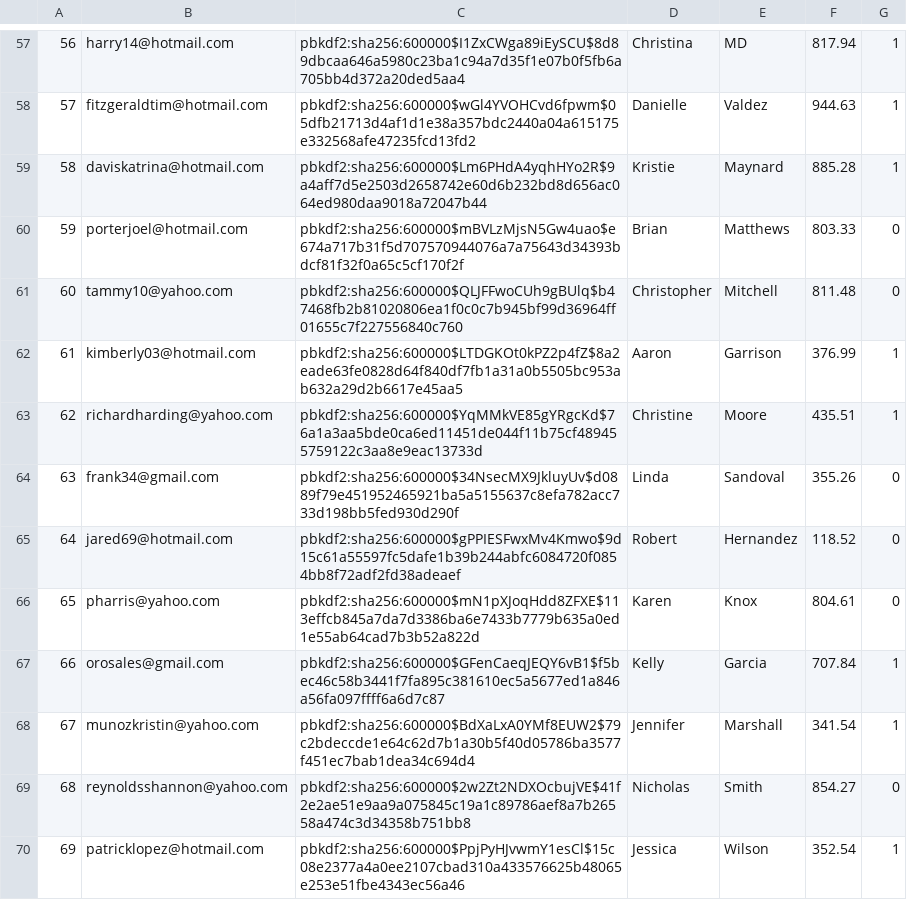
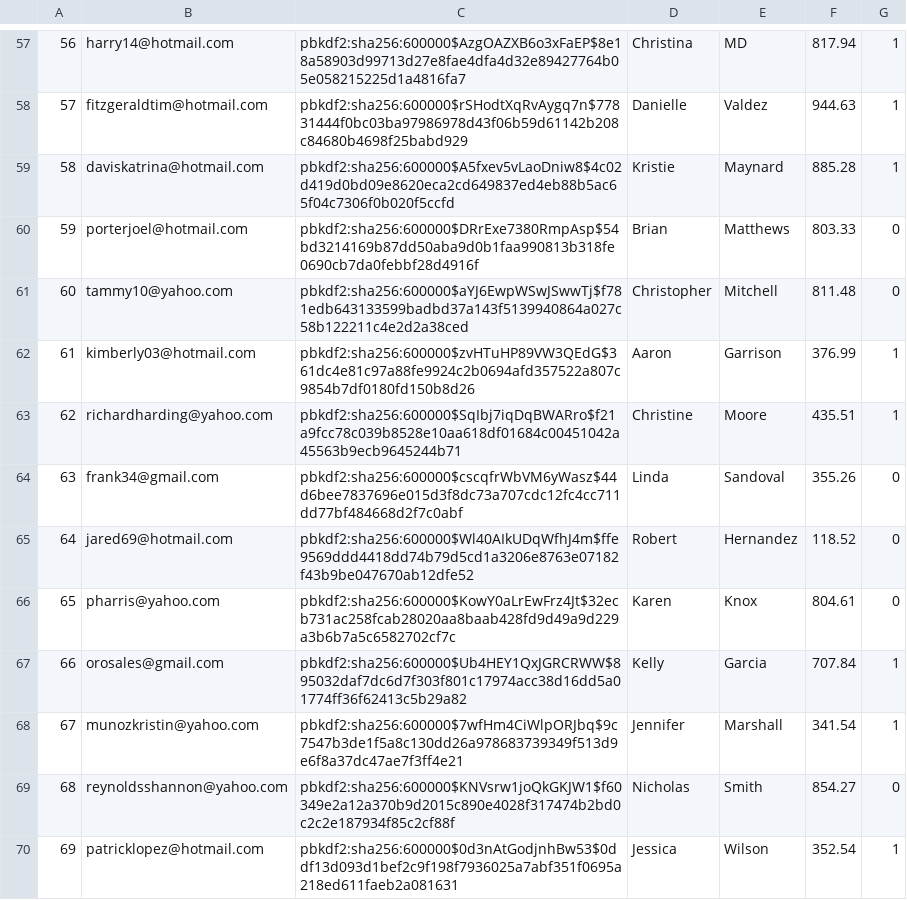
Before and after one commit to YufeiZhan/MarvelsAmazon, a CSV file: db/generated/Users.csv, drawn as a sheet; only a part is shown, gaps mark what is left out; the diff covers the shown part only.

```diff
--- a/db/generated/Users.csv
+++ b/db/generated/Users.csv
@@ -57,14 +57,14 @@
-"56","harry14@hotmail.com","pbkdf2:sha256:600000$I1ZxCWga89iEySCU$8d89dbcaa646a5980c23ba1c94a7d35f1e07b0f5fb6a705bb4d372a20ded5aa4","Christina","MD","817.94","1"
-"57","fitzgeraldtim@hotmail.com","pbkdf2:sha256:600000$wGl4YVOHCvd6fpwm$05dfb21713d4af1d1e38a357bdc2440a04a615175e332568afe47235fcd13fd2","Danielle","Valdez","944.63","1"
-"58","daviskatrina@hotmail.com","pbkdf2:sha256:600000$Lm6PHdA4yqhHYo2R$9a4aff7d5e2503d2658742e60d6b232bd8d656ac064ed980daa9018a72047b44","Kristie","Maynard","885.28","1"
-"59","porterjoel@hotmail.com","pbkdf2:sha256:600000$mBVLzMjsN5Gw4uao$e674a717b31f5d707570944076a7a75643d34393bdcf81f32f0a65c5cf170f2f","Brian","Matthews","803.33","0"
-"60","tammy10@yahoo.com","pbkdf2:sha256:600000$QLJFFwoCUh9gBUlq$b47468fb2b81020806ea1f0c0c7b945bf99d36964ff01655c7f227556840c760","Christopher","Mitchell","811.48","0"
-"61","kimberly03@hotmail.com","pbkdf2:sha256:600000$LTDGKOt0kPZ2p4fZ$8a2eade63fe0828d64f840df7fb1a31a0b5505bc953ab632a29d2b6617e45aa5","Aaron","Garrison","376.99","1"
-"62","richardharding@yahoo.com","pbkdf2:sha256:600000$YqMMkVE85gYRgcKd$76a1a3aa5bde0ca6ed11451de044f11b75cf489455759122c3aa8e9eac13733d","Christine","Moore","435.51","1"
-"63","frank34@gmail.com","pbkdf2:sha256:600000$34NsecMX9JkluyUv$d0889f79e451952465921ba5a5155637c8efa782acc733d198bb5fed930d290f","Linda","Sandoval","355.26","0"
-"64","jared69@hotmail.com","pbkdf2:sha256:600000$gPPIESFwxMv4Kmwo$9d15c61a55597fc5dafe1b39b244abfc6084720f0854bb8f72adf2fd38adeaef","Robert","Hernandez","118.52","0"
-"65","pharris@yahoo.com","pbkdf2:sha256:600000$mN1pXJoqHdd8ZFXE$113effcb845a7da7d3386ba6e7433b7779b635a0ed1e55ab64cad7b3b52a822d","Karen","Knox","804.61","0"
-"66","orosales@gmail.com","pbkdf2:sha256:600000$GFenCaeqJEQY6vB1$f5bec46c58b3441f7fa895c381610ec5a5677ed1a846a56fa097ffff6a6d7c87","Kelly","Garcia","707.84","1"
-"67","munozkristin@yahoo.com","pbkdf2:sha256:600000$BdXaLxA0YMf8EUW2$79c2bdeccde1e64c62d7b1a30b5f40d05786ba3577f451ec7bab1dea34c694d4","Jennifer","Marshall","341.54","1"
-"68","reynoldsshannon@yahoo.com","pbkdf2:sha256:600000$2w2Zt2NDXOcbujVE$41f2e2ae51e9aa9a075845c19a1c89786aef8a7b26558a474c3d34358b751bb8","Nicholas","Smith","854.27","0"
-"69","patricklopez@hotmail.com","pbkdf2:sha256:600000$PpjPyHJvwmY1esCl$15c08e2377a4a0ee2107cbad310a433576625b48065e253e51fbe4343ec56a46","Jessica","Wilson","352.54","1"
+"56","harry14@hotmail.com","pbkdf2:sha256:600000$AzgOAZXB6o3xFaEP$8e18a58903d99713d27e8fae4dfa4d32e89427764b05e058215225d1a4816fa7","Christina","MD","817.94","1"
+"57","fitzgeraldtim@hotmail.com","pbkdf2:sha256:600000$rSHodtXqRvAygq7n$77831444f0bc03ba97986978d43f06b59d61142b208c84680b4698f25babd929","Danielle","Valdez","944.63","1"
+"58","daviskatrina@hotmail.com","pbkdf2:sha256:600000$A5fxev5vLaoDniw8$4c02d419d0bd09e8620eca2cd649837ed4eb88b5ac65f04c7306f0b020f5ccfd","Kristie","Maynard","885.28","1"
+"59","porterjoel@hotmail.com","pbkdf2:sha256:600000$DRrExe7380RmpAsp$54bd3214169b87dd50aba9d0b1faa990813b318fe0690cb7da0febbf28d4916f","Brian","Matthews","803.33","0"
+"60","tammy10@yahoo.com","pbkdf2:sha256:600000$aYJ6EwpWSwJSwwTj$f781edb643133599badbd37a143f5139940864a027c58b122211c4e2d2a38ced","Christopher","Mitchell","811.48","0"
+"61","kimberly03@hotmail.com","pbkdf2:sha256:600000$zvHTuHP89VW3QEdG$361dc4e81c97a88fe9924c2b0694afd357522a807c9854b7df0180fd150b8d26","Aaron","Garrison","376.99","1"
+"62","richardharding@yahoo.com","pbkdf2:sha256:600000$SqIbj7iqDqBWARro$f21a9fcc78c039b8528e10aa618df01684c00451042a45563b9ecb9645244b71","Christine","Moore","435.51","1"
+"63","frank34@gmail.com","pbkdf2:sha256:600000$cscqfrWbVM6yWasz$44d6bee7837696e015d3f8dc73a707cdc12fc4cc711dd77bf484668d2f7c0abf","Linda","Sandoval","355.26","0"
+"64","jared69@hotmail.com","pbkdf2:sha256:600000$Wl40AIkUDqWfhJ4m$ffe9569ddd4418dd74b79d5cd1a3206e8763e07182f43b9be047670ab12dfe52","Robert","Hernandez","118.52","0"
+"65","pharris@yahoo.com","pbkdf2:sha256:600000$KowY0aLrEwFrz4Jt$32ecb731ac258fcab28020aa8baab428fd9d49a9d229a3b6b7a5c6582702cf7c","Karen","Knox","804.61","0"
+"66","orosales@gmail.com","pbkdf2:sha256:600000$Ub4HEY1QxJGRCRWW$895032daf7dc6d7f303f801c17974acc38d16dd5a01774ff36f62413c5b29a82","Kelly","Garcia","707.84","1"
+"67","munozkristin@yahoo.com","pbkdf2:sha256:600000$7wfHm4CiWlpORJbq$9c7547b3de1f5a8c130dd26a978683739349f513d9e6f8a37dc47ae7f3ff4e21","Jennifer","Marshall","341.54","1"
+"68","reynoldsshannon@yahoo.com","pbkdf2:sha256:600000$KNVsrw1joQkGKJW1$f60349e2a12a370b9d2015c890e4028f317474b2bd0c2c2e187934f85c2cf88f","Nicholas","Smith","854.27","0"
+"69","patricklopez@hotmail.com","pbkdf2:sha256:600000$0d3nAtGodjnhBw53$0ddf13d093d1bef2c9f198f7936025a7abf351f0695a218ed611faeb2a081631","Jessica","Wilson","352.54","1"
```
Also changed, not shown: 2 removed rows and 86 edited cells elsewhere in this file, db/generated/CartItems.csv, db/generated/Inventory.csv, 13 other files.
